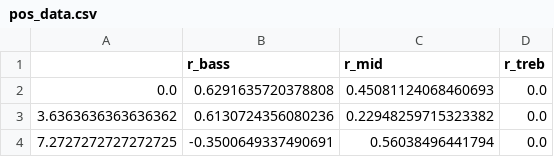
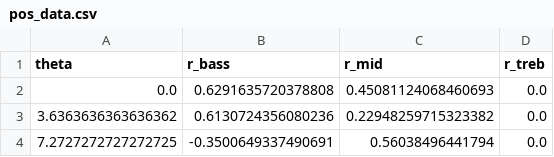
Before and after one commit to richardli03/record-music-visualizer, a CSV file: drivers/datasets/pos_data.csv, drawn as a sheet; only a part is shown.

```diff
--- a/drivers/datasets/pos_data.csv
+++ b/drivers/datasets/pos_data.csv
@@ -1,2 +1,2 @@
-,r_bass,r_mid,r_treb
+theta,r_bass,r_mid,r_treb
 0.0,0.6291635720378808,0.45081124068460693,0.0
```
Also changed, not shown: 1 other file.
